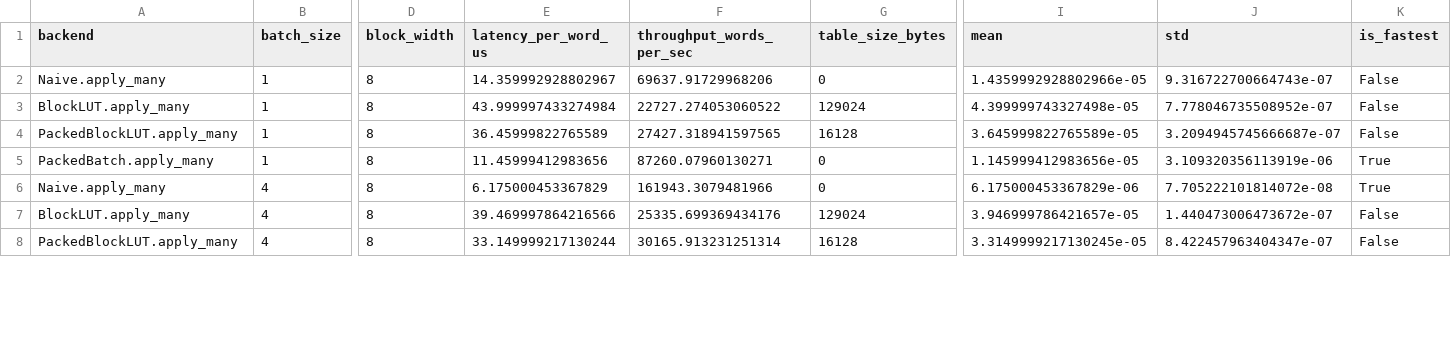
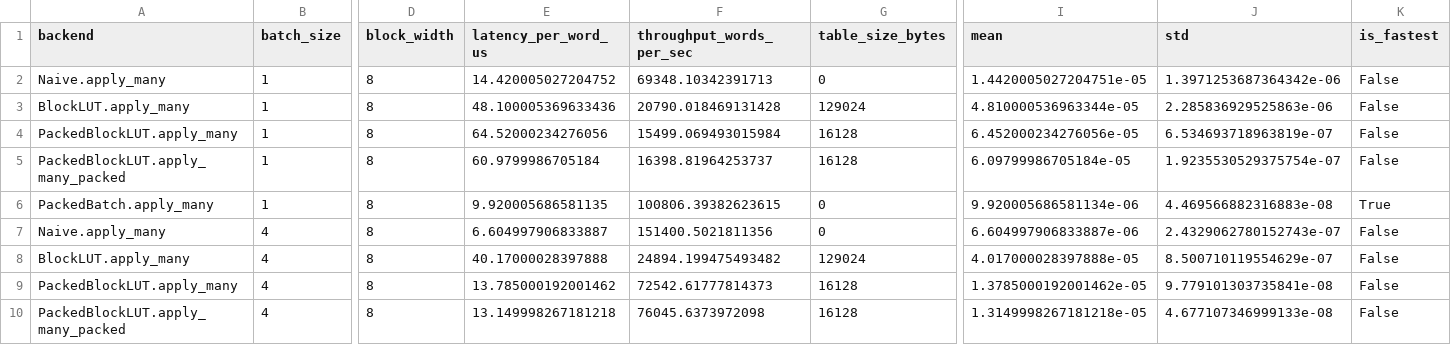
Before and after one commit to Lingxin-Zhang/l121343564uzzllxx, a CSV file: results/raw/batch.csv, drawn as a sheet; only a part is shown, gaps mark what is left out; addresses are those after the commit; rows hold the shown columns only; the diff covers the shown part only; the diff names each change by its address in the sheet, - before the commit and + after, or states it on an @@ line.

Commit message:
Vectorize packed block LUT stream benchmark

```diff
--- a/results/raw/batch.csv
+++ b/results/raw/batch.csv
-E2 (latency_per_word_us): 14.359992928802967
+E2 (latency_per_word_us): 14.420005027204752
-F2 (throughput_words_per_sec): 69637.91729968206
+F2 (throughput_words_per_sec): 69348.10342391713
-I2 (mean): 1.4359992928802966e-05
+I2 (mean): 1.4420005027204751e-05
-J2 (std): 9.316722700664743e-07
+J2 (std): 1.3971253687364342e-06
-E3 (latency_per_word_us): 43.999997433274984
+E3 (latency_per_word_us): 48.100005369633436
-F3 (throughput_words_per_sec): 22727.274053060522
+F3 (throughput_words_per_sec): 20790.018469131428
-I3 (mean): 4.399999743327498e-05
+I3 (mean): 4.810000536963344e-05
-J3 (std): 7.778046735508952e-07
+J3 (std): 2.285836929525863e-06
-E4 (latency_per_word_us): 36.45999822765589
+E4 (latency_per_word_us): 64.52000234276056
-F4 (throughput_words_per_sec): 27427.318941597565
+F4 (throughput_words_per_sec): 15499.069493015984
-I4 (mean): 3.645999822765589e-05
+I4 (mean): 6.452000234276056e-05
-J4 (std): 3.2094945745666687e-07
+J4 (std): 6.534693718963819e-07
+row 5: PackedBlockLUT.apply_many_packed | 1 | 8 | 60.9799986705184 | 16398.81964253737 | 16128 | 6.09799986705184e-05 | 1.9235530529375754e-07 | False
-E6 (latency_per_word_us): 11.45999412983656
+E6 (latency_per_word_us): 9.920005686581135
-F6 (throughput_words_per_sec): 87260.07960130271
+F6 (throughput_words_per_sec): 100806.39382623615
-I6 (mean): 1.145999412983656e-05
+I6 (mean): 9.920005686581134e-06
-J6 (std): 3.109320356113919e-06
+J6 (std): 4.469566882316883e-08
-E7 (latency_per_word_us): 6.175000453367829
+E7 (latency_per_word_us): 6.604997906833887
-F7 (throughput_words_per_sec): 161943.3079481966
+F7 (throughput_words_per_sec): 151400.5021811356
-I7 (mean): 6.175000453367829e-06
+I7 (mean): 6.604997906833887e-06
-J7 (std): 7.705222101814072e-08
+J7 (std): 2.4329062780152743e-07
-K7 (is_fastest): True
+K7 (is_fastest): False
-E8 (latency_per_word_us): 39.469997864216566
+E8 (latency_per_word_us): 40.17000028397888
-F8 (throughput_words_per_sec): 25335.699369434176
+F8 (throughput_words_per_sec): 24894.199475493482
-I8 (mean): 3.946999786421657e-05
+I8 (mean): 4.017000028397888e-05
-J8 (std): 1.440473006473672e-07
+J8 (std): 8.500710119554629e-07
-E9 (latency_per_word_us): 33.149999217130244
+E9 (latency_per_word_us): 13.785000192001462
-F9 (throughput_words_per_sec): 30165.913231251314
+F9 (throughput_words_per_sec): 72542.61777814373
-I9 (mean): 3.3149999217130245e-05
+I9 (mean): 1.3785000192001462e-05
-J9 (std): 8.422457963404347e-07
+J9 (std): 9.779101303735841e-08
+row 10: PackedBlockLUT.apply_many_packed | 4 | 8 | 13.149998267181218 | 76045.6373972098 | 16128 | 1.3149998267181218e-05 | 4.677107346999133e-08 | False
```
Also changed, not shown: 5 added rows and 92 edited cells elsewhere in this file, results/raw/block_width.csv, results/raw/density.csv, 17 other files.
